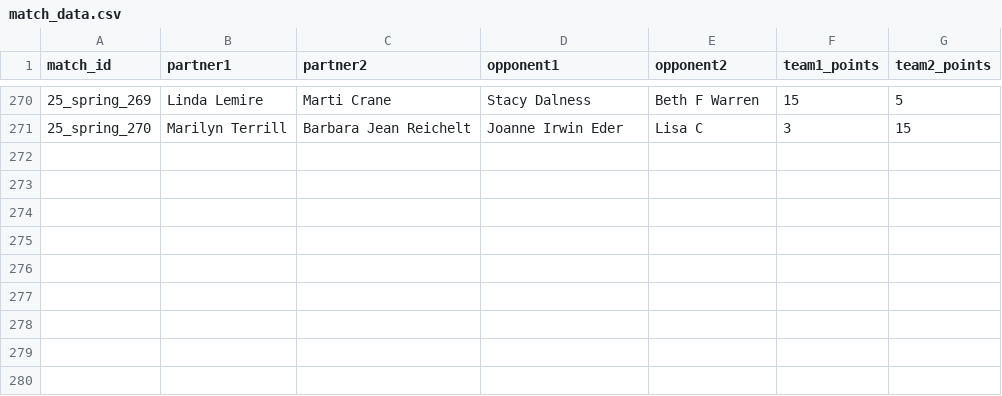
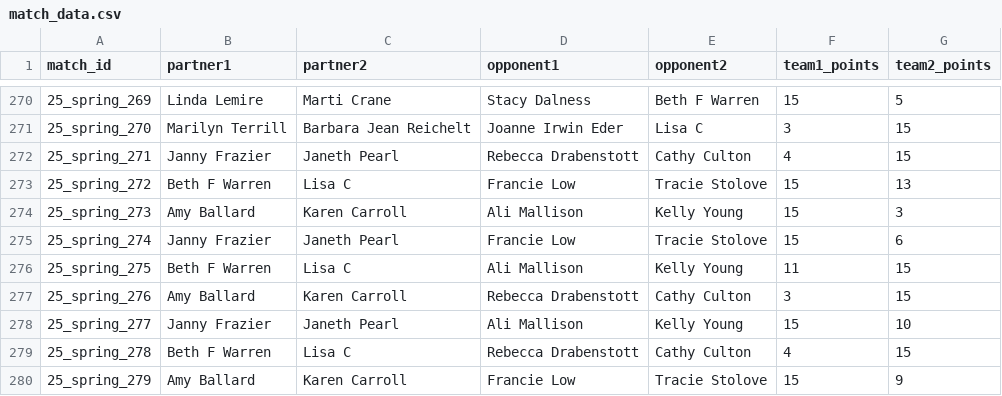
Before and after one commit to rebecca-draben/pickle-eyes, a CSV file: match_data.csv, drawn as a sheet; only a part is shown, gaps mark what is left out.

Commit message:
add championship data

```diff
--- a/match_data.csv
+++ b/match_data.csv
@@ -271 +271,10 @@ match_id,partner1,partner2,opponent1,opponent2,team1_points,team2_points
 25_spring_270,Marilyn Terrill,Barbara Jean Reichelt,Joanne Irwin Eder,Lisa C,3,15
+25_spring_271,Janny Frazier,Janeth Pearl,Rebecca Drabenstott,Cathy Culton,4,15
+25_spring_272,Beth F Warren,Lisa C,Francie Low,Tracie Stolove,15,13
+25_spring_273,Amy Ballard,Karen Carroll,Ali Mallison,Kelly Young,15,3
+25_spring_274,Janny Frazier,Janeth Pearl,Francie Low,Tracie Stolove,15,6
+25_spring_275,Beth F Warren,Lisa C,Ali Mallison,Kelly Young,11,15
+25_spring_276,Amy Ballard,Karen Carroll,Rebecca Drabenstott,Cathy Culton,3,15
+25_spring_277,Janny Frazier,Janeth Pearl,Ali Mallison,Kelly Young,15,10
+25_spring_278,Beth F Warren,Lisa C,Rebecca Drabenstott,Cathy Culton,4,15
+25_spring_279,Amy Ballard,Karen Carroll,Francie Low,Tracie Stolove,15,9
```
Also changed, not shown: match_data_all.csv.
